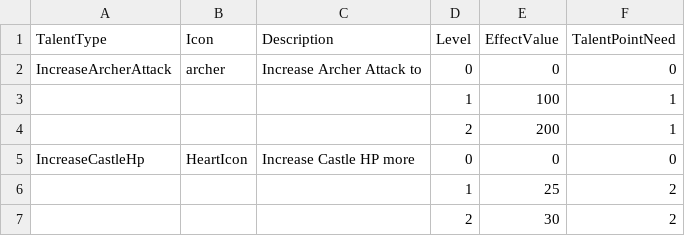
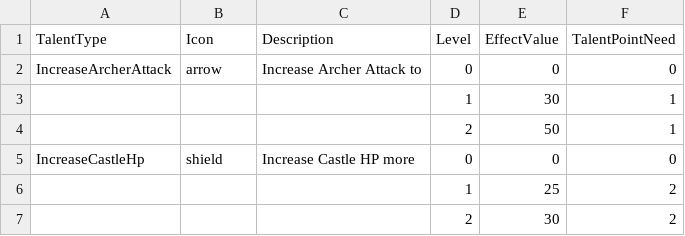
Before and after one commit to CapstoneProjectCastleDefense/GrowCastle, a CSV file: Assets/Resources/BlueprintData/Talent.csv, drawn as a sheet.

```diff
--- a/Assets/Resources/BlueprintData/Talent.csv
+++ b/Assets/Resources/BlueprintData/Talent.csv
@@ -1,6 +1,6 @@
 TalentType,Icon,Description,Level,EffectValue,TalentPointNeed
-IncreaseArcherAttack,archer,Increase Archer Attack to,0,0,0
-,,,1,100,1
-,,,2,200,1
-IncreaseCastleHp,HeartIcon,Increase Castle HP more,0,0,0
+IncreaseArcherAttack,arrow,Increase Archer Attack to,0,0,0
+,,,1,30,1
+,,,2,50,1
+IncreaseCastleHp,shield,Increase Castle HP more,0,0,0
 ,,,1,25,2
```
Also changed, not shown: 45 other files.
